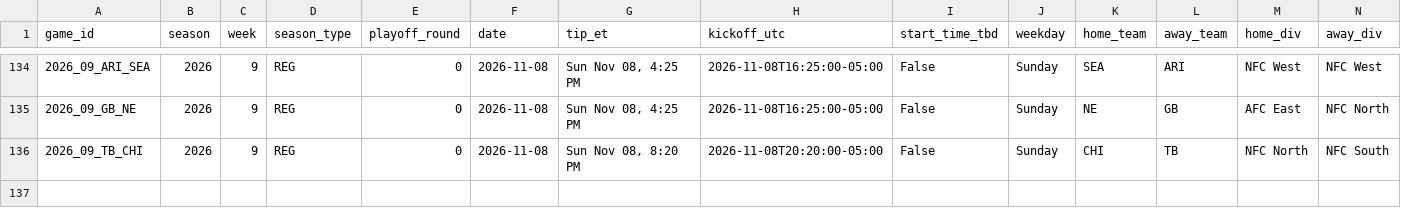
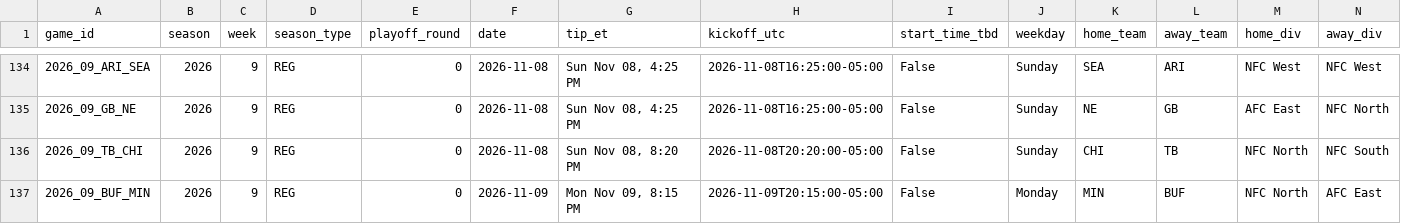
Before and after one commit to shawnmcgee/degenpredicts, a CSV file: data/nfl/results.csv, drawn as a sheet; only a part is shown, gaps mark what is left out; rows hold the shown columns only; the diff names each change by its address in the sheet, - before the commit and + after, or states it on an @@ line.

```diff
--- a/data/nfl/results.csv
+++ b/data/nfl/results.csv
+row 137: 2026_09_BUF_MIN | 2026 | 9 | REG | 0 | 2026-11-09 | Mon Nov 09, 8:15 PM | 2026-11-09T20:15:00-05:00 | False | Monday | MIN | BUF | NFC North | AFC East
```
Also changed, not shown: data/nfl/lines.csv, docs/nfl/results.csv, 6 other files.
